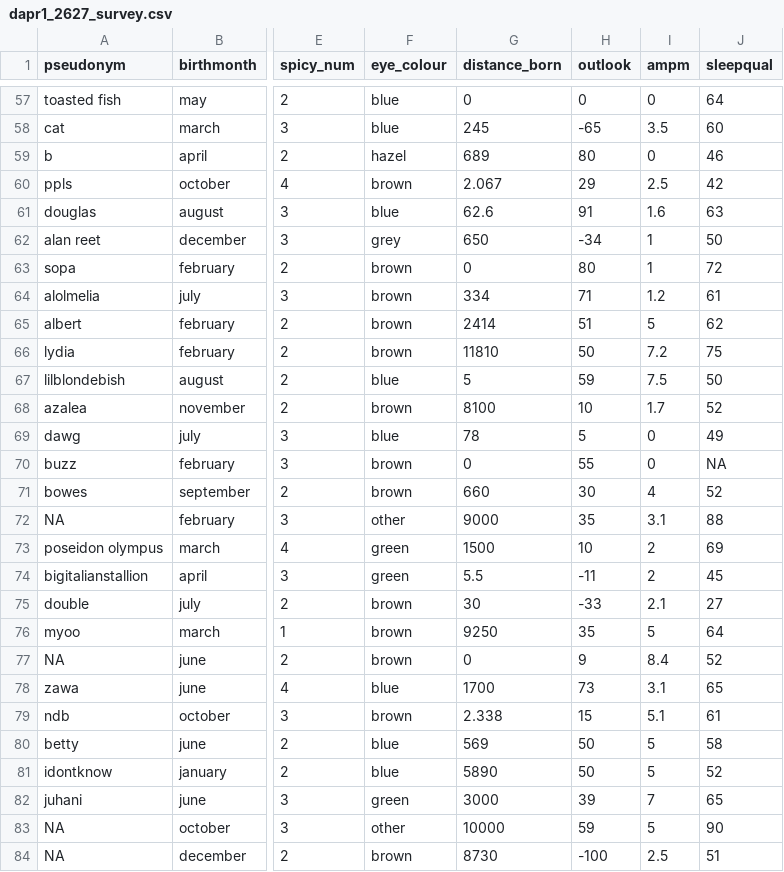
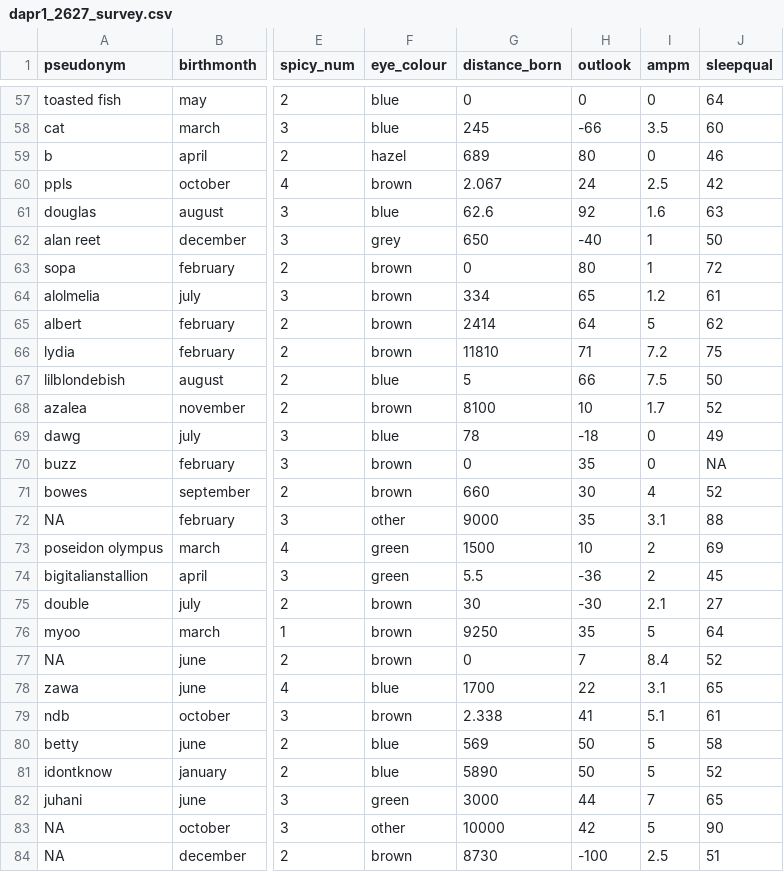
Before and after one commit to uoepsy/data, a CSV file: dapr1_2627_survey.csv, drawn as a sheet; only a part is shown, gaps mark what is left out; the diff covers the shown part only; the diff names each change by its address in the sheet, - before the commit and + after, or states it on an @@ line.

```diff
--- a/dapr1_2627_survey.csv
+++ b/dapr1_2627_survey.csv
-H58 (outlook): -65
+H58 (outlook): -66
-H60 (outlook): 29
+H60 (outlook): 24
-H61 (outlook): 91
+H61 (outlook): 92
-H62 (outlook): -34
+H62 (outlook): -40
-H64 (outlook): 71
+H64 (outlook): 65
-H65 (outlook): 51
+H65 (outlook): 64
-H66 (outlook): 50
+H66 (outlook): 71
-H67 (outlook): 59
+H67 (outlook): 66
-H69 (outlook): 5
+H69 (outlook): -18
-H70 (outlook): 55
+H70 (outlook): 35
-H74 (outlook): -11
+H74 (outlook): -36
-H75 (outlook): -33
+H75 (outlook): -30
-H77 (outlook): 9
+H77 (outlook): 7
-H78 (outlook): 73
+H78 (outlook): 22
-H79 (outlook): 15
+H79 (outlook): 41
-H82 (outlook): 39
+H82 (outlook): 44
-H83 (outlook): 59
+H83 (outlook): 42
```
Also changed, not shown: 4 added rows and 61 edited cells elsewhere in this file.
